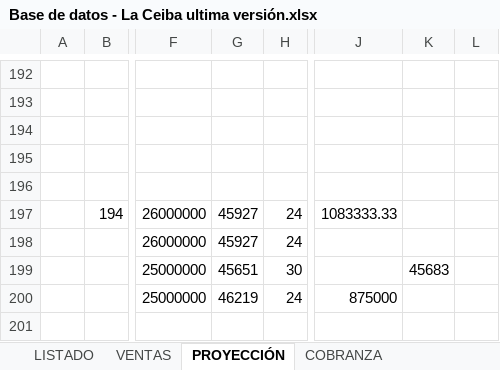
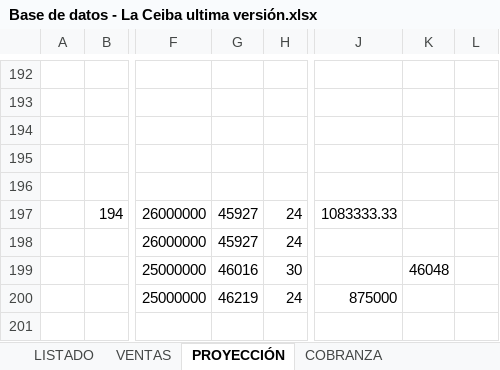
Before and after one commit to ferneyrtic/CeibaApp, an Excel workbook: Base de datos - La Ceiba ultima versión.xlsx, sheet PROYECCIÓN, drawn as a sheet; only a part is shown, gaps mark what is left out; values as stored, in another font and other column widths than the file's, no borders; the diff names each change by its address in the sheet, - before the commit and + after, or states it on an @@ line.

```diff
--- a/Base de datos - La Ceiba ultima versión.xlsx (sheet PROYECCIÓN)
+++ b/Base de datos - La Ceiba ultima versión.xlsx (sheet PROYECCIÓN)
-G199: 45651
+G199: 46016
-K199: 45683
+K199: 46048
```
Also changed, not shown: sheet VENTAS.
